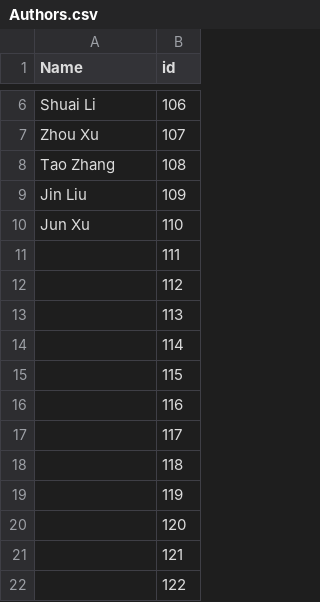
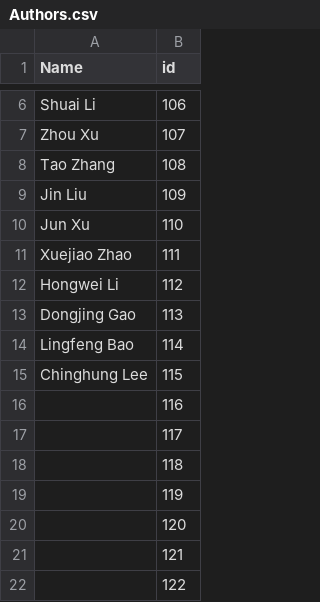
Before and after one commit to csytang/host, a CSV file: research/publication/csv_file/Authors.csv, drawn as a sheet; only a part is shown, gaps mark what is left out.

```diff
--- a/research/publication/csv_file/Authors.csv
+++ b/research/publication/csv_file/Authors.csv
@@ -10,7 +10,7 @@ Jin Liu,109
 Jun Xu,110
-,111
-,112
-,113
-,114
-,115
+Xuejiao Zhao,111
+Hongwei Li,112
+Dongjing Gao,113
+Lingfeng Bao,114
+Chinghung Lee,115
 ,116
```
Also changed, not shown: research/publication/csv_file/Publications.csv, 2 other files.
